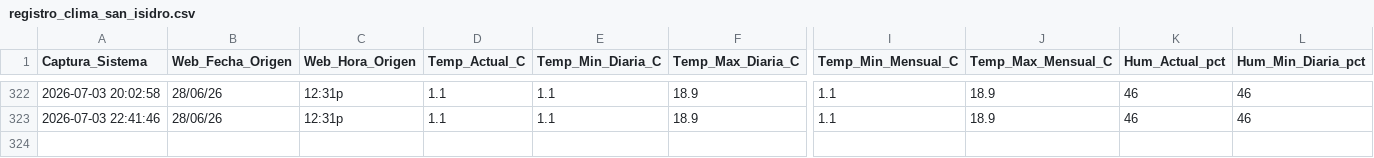
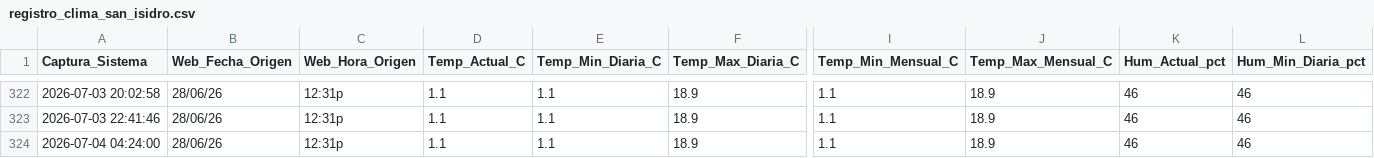
Before and after one commit to wenchis-code/clima-san-isidro, a CSV file: registro_clima_san_isidro.csv, drawn as a sheet; only a part is shown, gaps mark what is left out; rows hold the shown columns only; the diff names each change by its address in the sheet, - before the commit and + after, or states it on an @@ line.

Commit message:
Captura exitosa Sat Jul  4 04:24:01 UTC 2026

```diff
--- a/registro_clima_san_isidro.csv
+++ b/registro_clima_san_isidro.csv
+row 324: 2026-07-04 04:24:00 | 28/06/26 | 12:31p | 1.1 | 1.1 | 18.9 | 1.1 | 18.9 | 46 | 46
```
